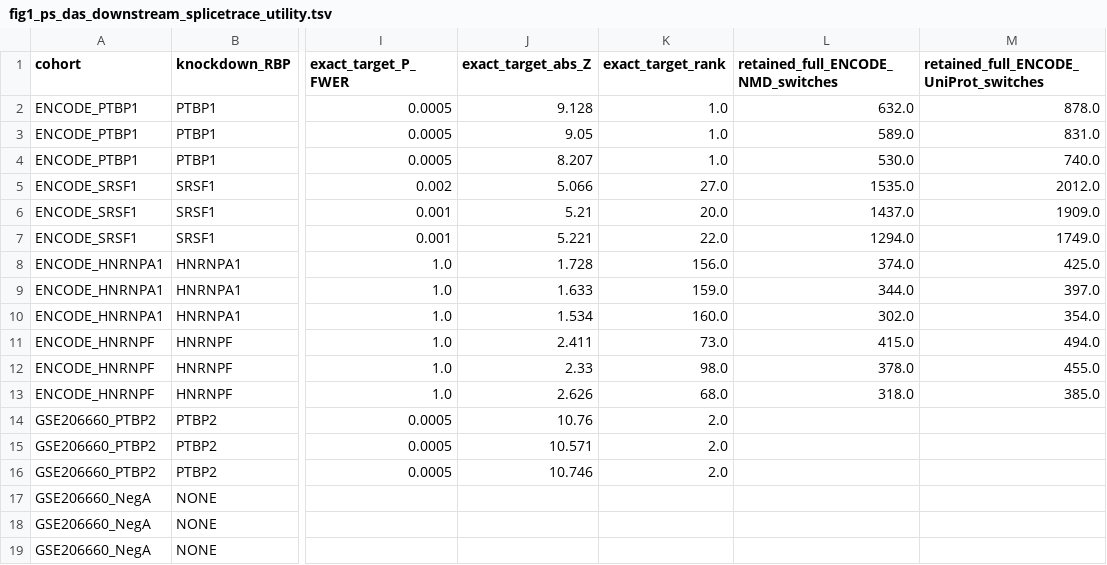
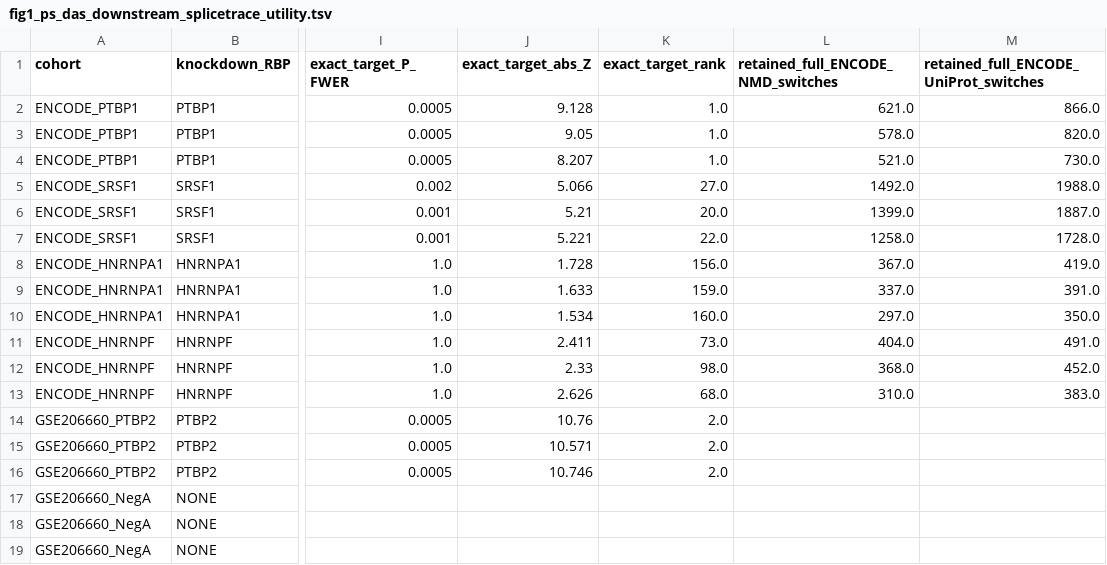
Before and after one commit to Taratype0/Katana-PRISM, a TSV file: benchmarks/nar_reproducibility/tables/fig1_ps_das_downstream_splicetrace_utility.tsv, drawn as a sheet; only a part is shown, gaps mark what is left out; the diff names each change by its address in the sheet, - before the commit and + after, or states it on an @@ line.

```diff
--- a/benchmarks/nar_reproducibility/tables/fig1_ps_das_downstream_splicetrace_utility.tsv
+++ b/benchmarks/nar_reproducibility/tables/fig1_ps_das_downstream_splicetrace_utility.tsv
-L2: 632.0
+L2: 621.0
-M2: 878.0
+M2: 866.0
-L3: 589.0
+L3: 578.0
-M3: 831.0
+M3: 820.0
-L4: 530.0
+L4: 521.0
-M4: 740.0
+M4: 730.0
-L5: 1535.0
+L5: 1492.0
-M5: 2012.0
+M5: 1988.0
-L6: 1437.0
+L6: 1399.0
-M6: 1909.0
+M6: 1887.0
-L7: 1294.0
+L7: 1258.0
-M7: 1749.0
+M7: 1728.0
-L8: 374.0
+L8: 367.0
-M8: 425.0
+M8: 419.0
-L9: 344.0
+L9: 337.0
-M9: 397.0
+M9: 391.0
-L10: 302.0
+L10: 297.0
-M10: 354.0
+M10: 350.0
-L11: 415.0
+L11: 404.0
-M11: 494.0
+M11: 491.0
-L12: 378.0
+L12: 368.0
-M12: 455.0
+M12: 452.0
-L13: 318.0
+L13: 310.0
-M13: 385.0
+M13: 383.0
```
Also changed, not shown: benchmarks/nar_reproducibility/PROVENANCE_MANIFEST_v103.tsv, 23 other files.
